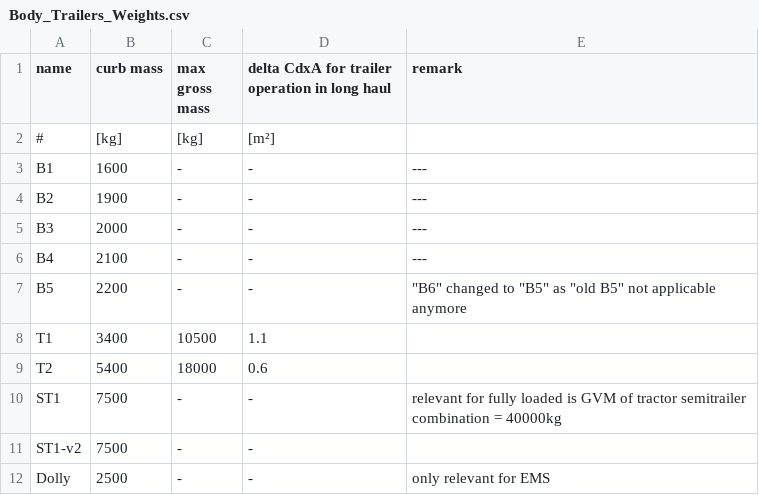
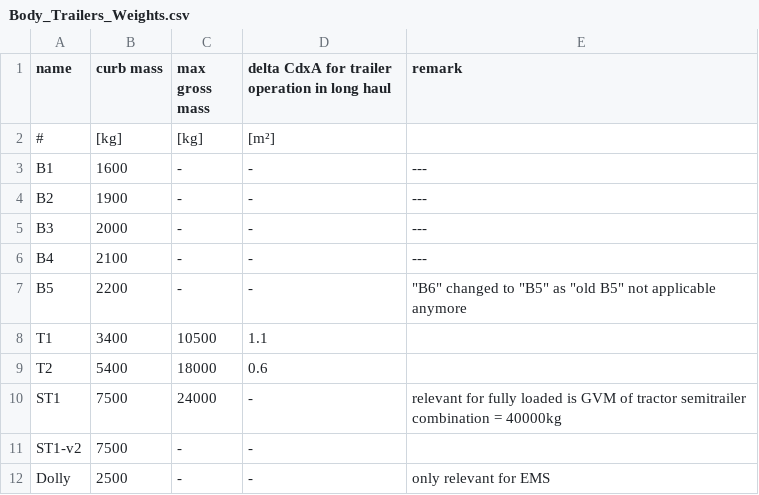
Before and after one commit to tanawadeatharva/BharatVECTO, a CSV file: VectoCore/VectoCore/Resources/Declaration/Body_Trailers_Weights.csv, drawn as a sheet.

Commit message:
adding gross vehicle weight for ST1 trailer, adding explicit assertions for max payload

```diff
--- a/VectoCore/VectoCore/Resources/Declaration/Body_Trailers_Weights.csv
+++ b/VectoCore/VectoCore/Resources/Declaration/Body_Trailers_Weights.csv
@@ -9,3 +9,3 @@ T1,3400,10500,1.1,
 T2,5400,18000,0.6,
-ST1,7500,-,-,relevant for fully loaded is GVM of tractor semitrailer combination = 40000kg
+ST1,7500,24000,-,relevant for fully loaded is GVM of tractor semitrailer combination = 40000kg
 ST1-v2,7500,-,-,
```
Also changed, not shown: 1 other file.
